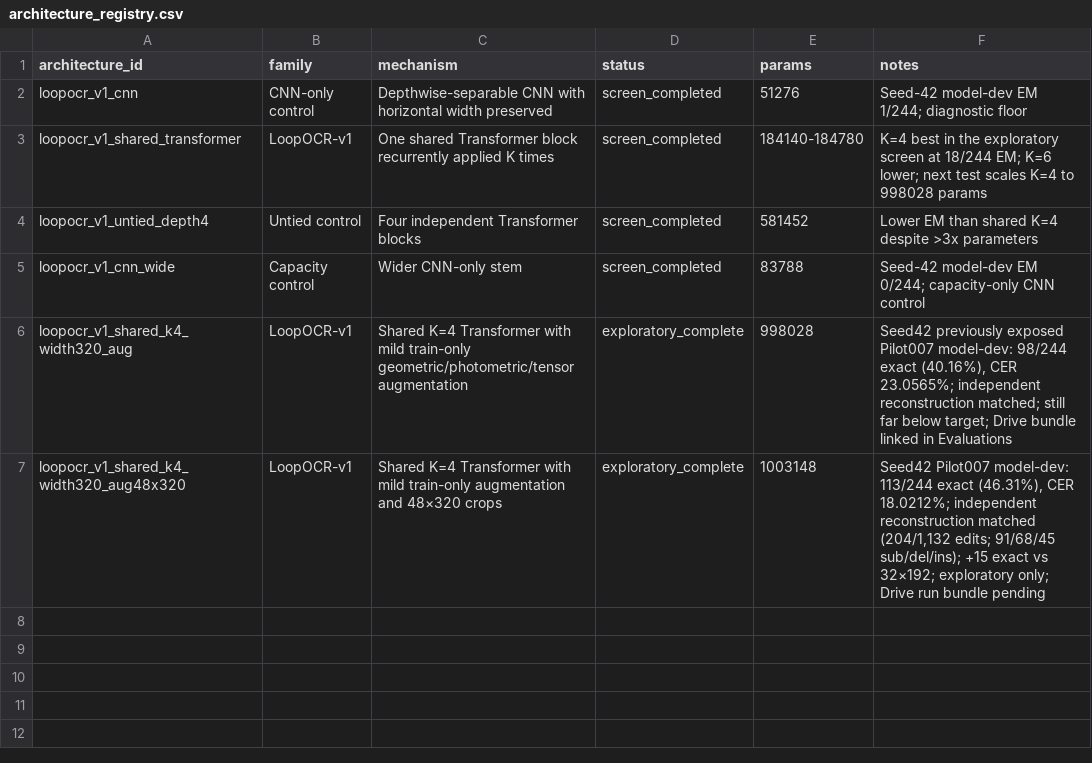
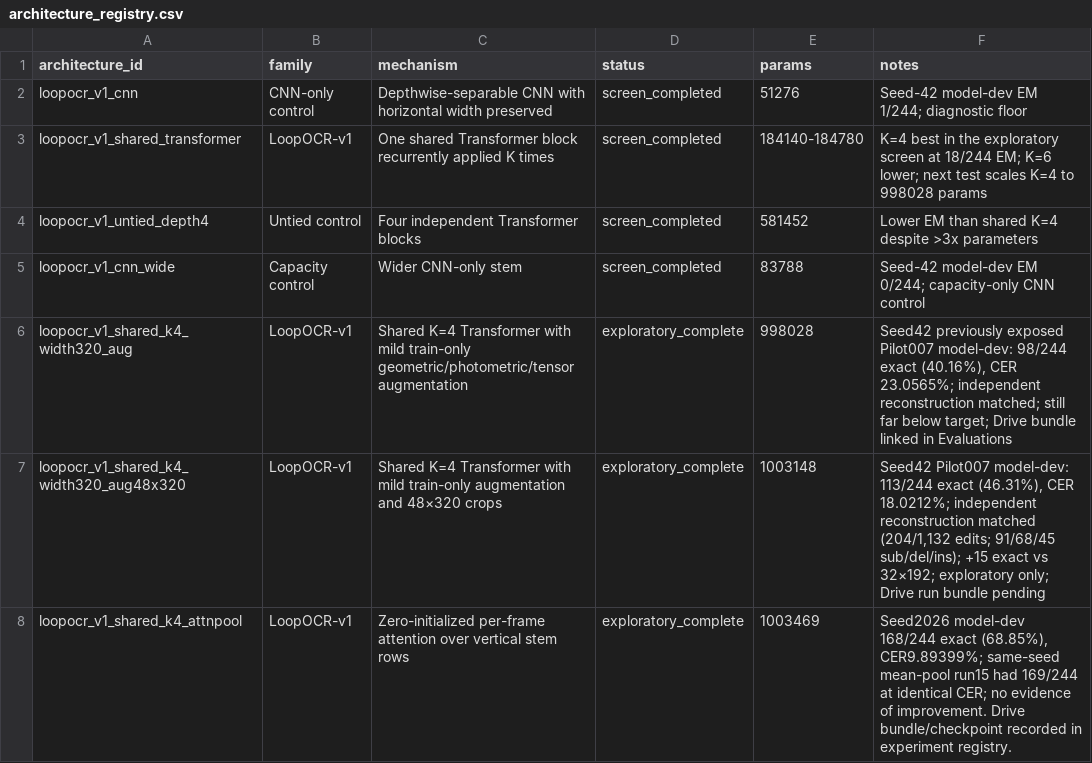
Before and after one commit to xlinh2301/LightOCR, a CSV file: research_loop/architecture_discovery/architecture_registry.csv, drawn as a sheet; the diff names each change by its address in the sheet, - before the commit and + after, or states it on an @@ line.

```diff
--- a/research_loop/architecture_discovery/architecture_registry.csv
+++ b/research_loop/architecture_discovery/architecture_registry.csv
+row 8: loopocr_v1_shared_k4_attnpool | LoopOCR-v1 | Zero-initialized per-frame attention over vertical stem rows | exploratory_complete | 1003469 | Seed2026 model-dev 168/244 exact (68.85%), CER9.89399%; same-seed mean-pool run15 had 169/244 at identical CER; no evidence of improvement. Drive bundle/checkpoint recorded in experiment registry.
```
Also changed, not shown: research_loop/architecture_discovery/experiment_registry.csv, 4 other files.
